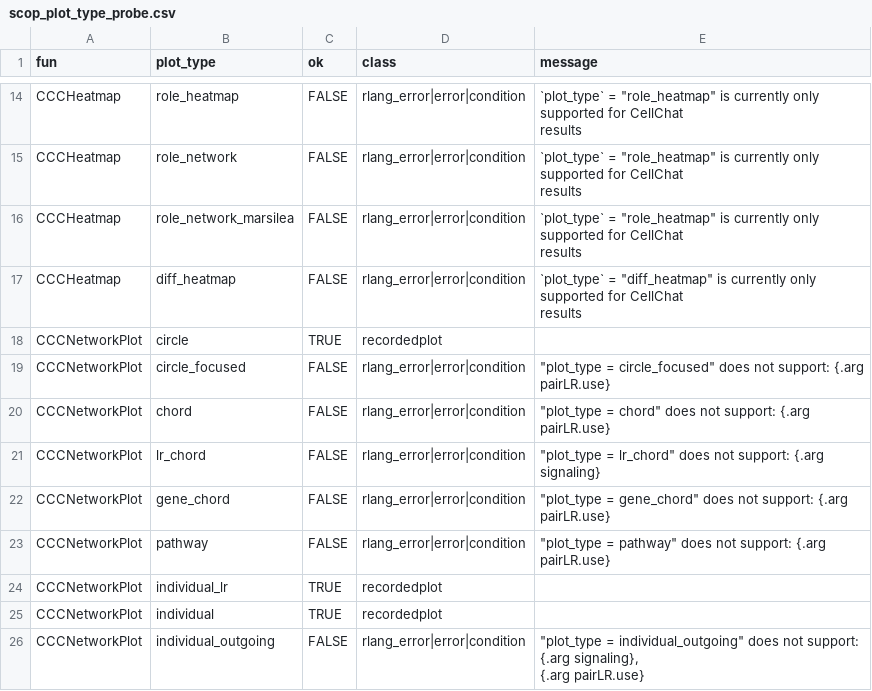
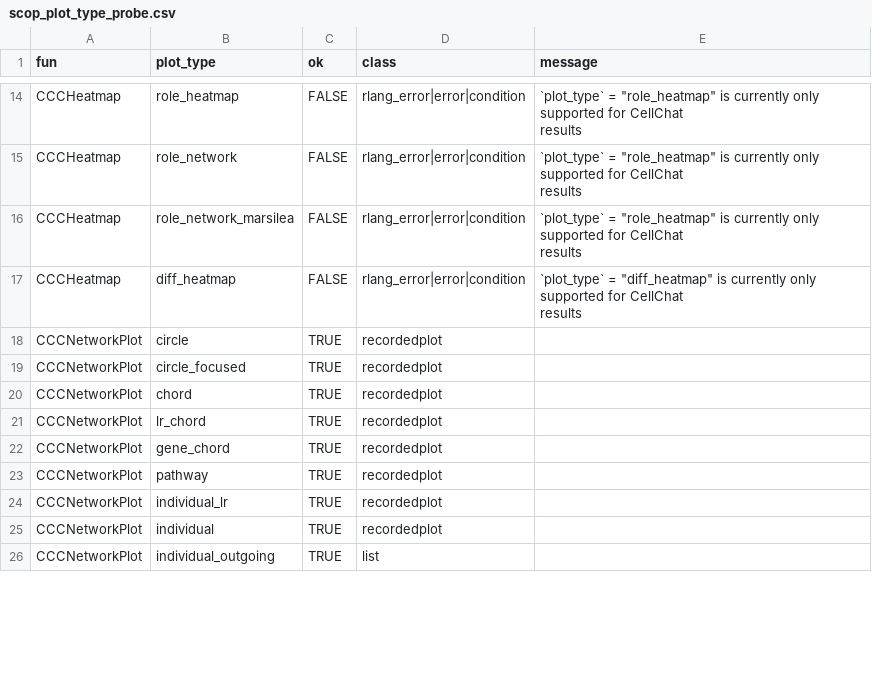
Before and after one commit to hurry060215-tech/scop-ccc-tutorial, a CSV file: scripts/scop_plot_type_probe.csv, drawn as a sheet; only a part is shown, gaps mark what is left out; the diff covers the shown part only.

```diff
--- a/scripts/scop_plot_type_probe.csv
+++ b/scripts/scop_plot_type_probe.csv
@@ -25,10 +23,9 @@ results"
 "CCCNetworkPlot","circle",TRUE,"recordedplot",""
-"CCCNetworkPlot","circle_focused",FALSE,"rlang_error|error|condition","""plot_type = circle_focused"" does not support: {.arg pairLR.use}"
-"CCCNetworkPlot","chord",FALSE,"rlang_error|error|condition","""plot_type = chord"" does not support: {.arg pairLR.use}"
-"CCCNetworkPlot","lr_chord",FALSE,"rlang_error|error|condition","""plot_type = lr_chord"" does not support: {.arg signaling}"
-"CCCNetworkPlot","gene_chord",FALSE,"rlang_error|error|condition","""plot_type = gene_chord"" does not support: {.arg pairLR.use}"
-"CCCNetworkPlot","pathway",FALSE,"rlang_error|error|condition","""plot_type = pathway"" does not support: {.arg pairLR.use}"
+"CCCNetworkPlot","circle_focused",TRUE,"recordedplot",""
+"CCCNetworkPlot","chord",TRUE,"recordedplot",""
+"CCCNetworkPlot","lr_chord",TRUE,"recordedplot",""
+"CCCNetworkPlot","gene_chord",TRUE,"recordedplot",""
+"CCCNetworkPlot","pathway",TRUE,"recordedplot",""
 "CCCNetworkPlot","individual_lr",TRUE,"recordedplot",""
 "CCCNetworkPlot","individual",TRUE,"recordedplot",""
-"CCCNetworkPlot","individual_outgoing",FALSE,"rlang_error|error|condition","""plot_type = individual_outgoing"" does not support: {.arg signaling},
-{.arg pairLR.use}"
+"CCCNetworkPlot","individual_outgoing",TRUE,"list",""
```
Also changed, not shown: 19 edited cells elsewhere in this file, scripts/scop_gallery_status.csv, 45 other files.
